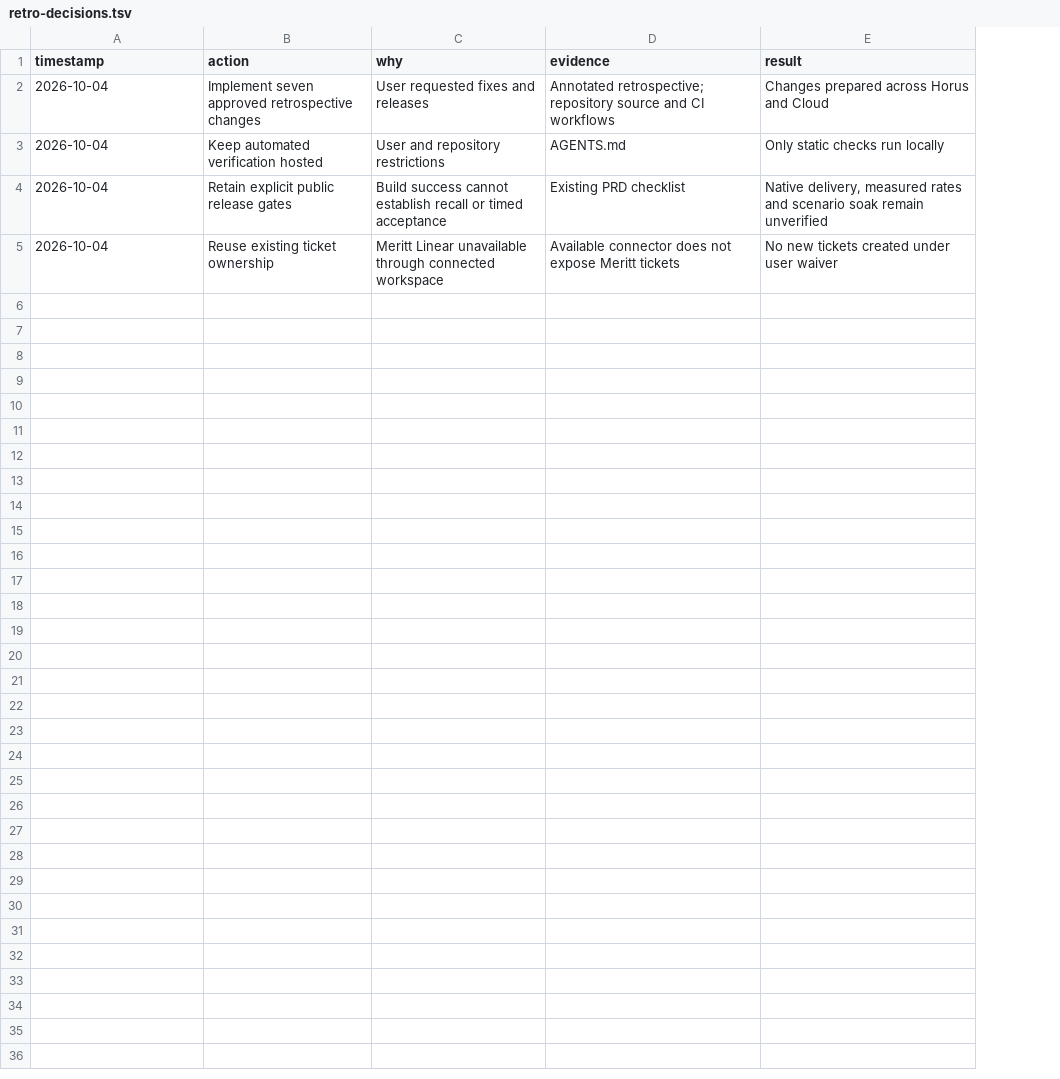
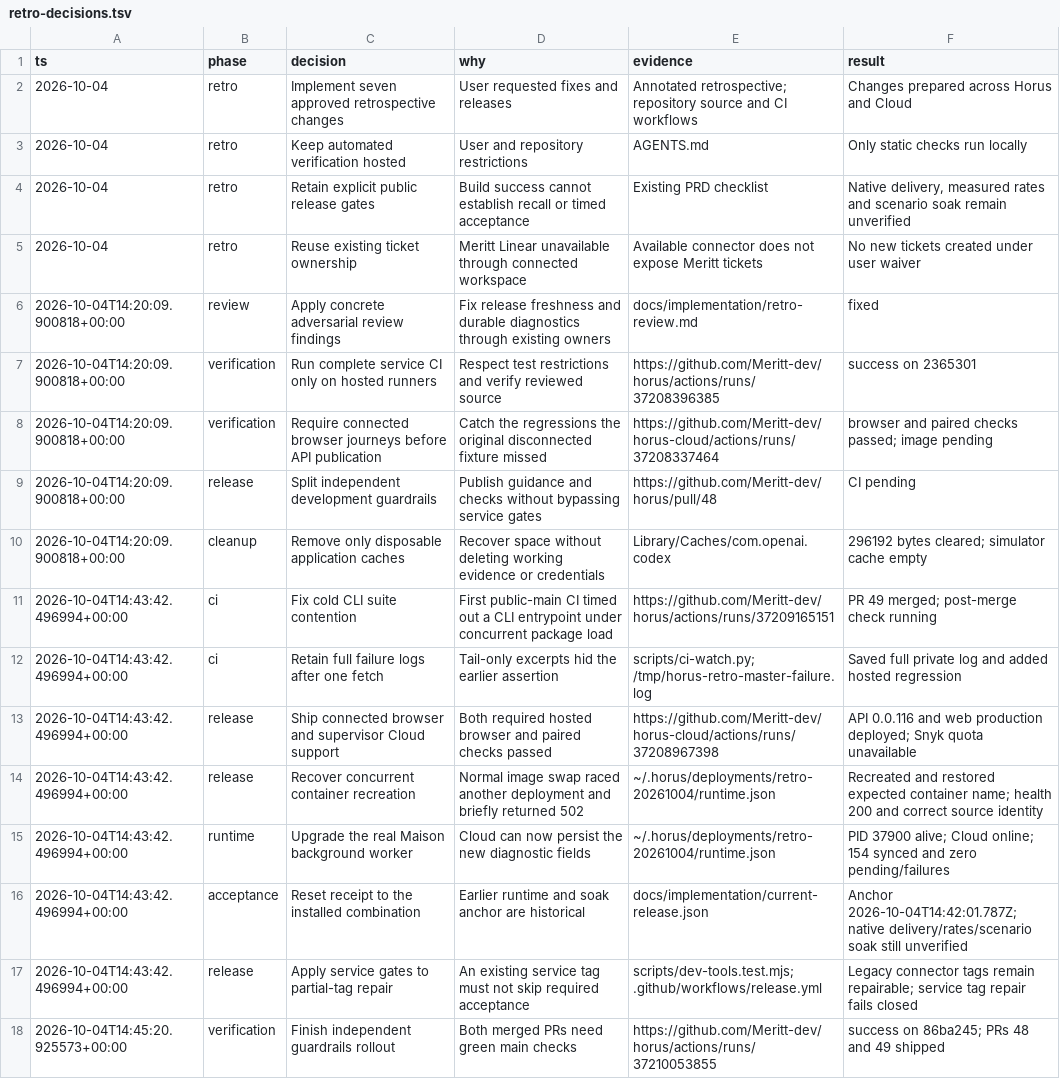
Before and after one commit to Meritt-dev/horus, a TSV file: docs/implementation/retro-decisions.tsv, drawn as a sheet; addresses are those after the commit; the diff names each change by its address in the sheet, - before the commit and + after, or states it on an @@ line.

Commit message:
fix: retain service release gates on immutable tag recovery

```diff
--- a/docs/implementation/retro-decisions.tsv
+++ b/docs/implementation/retro-decisions.tsv
+column B (phase), rows 2-5: all retro
-A1: timestamp
+A1: ts
-C1: action
+C1: decision
+row 6: 2026-10-04T14:20:09.900818+00:00 | review | Apply concrete adversarial review findings | Fix release freshness and durable diagnostics through existing owners | docs/implementation/retro-review.md | fixed
+row 7: 2026-10-04T14:20:09.900818+00:00 | verification | Run complete service CI only on hosted runners | Respect test restrictions and verify reviewed source | https://github.com/Meritt-dev/horus/actions/runs/37208396385 | success on 2365301
+row 8: 2026-10-04T14:20:09.900818+00:00 | verification | Require connected browser journeys before API publication | Catch the regressions the original disconnected fixture missed | https://github.com/Meritt-dev/horus-cloud/actions/runs/37208337464 | browser and paired checks passed; image pending
+row 9: 2026-10-04T14:20:09.900818+00:00 | release | Split independent development guardrails | Publish guidance and checks without bypassing service gates | https://github.com/Meritt-dev/horus/pull/48 | CI pending
+row 10: 2026-10-04T14:20:09.900818+00:00 | cleanup | Remove only disposable application caches | Recover space without deleting working evidence or credentials | Library/Caches/com.openai.codex | 296192 bytes cleared; simulator cache empty
+row 11: 2026-10-04T14:43:42.496994+00:00 | ci | Fix cold CLI suite contention | First public-main CI timed out a CLI entrypoint under concurrent package load | https://github.com/Meritt-dev/horus/actions/runs/37209165151 | PR 49 merged; post-merge check running
+row 12: 2026-10-04T14:43:42.496994+00:00 | ci | Retain full failure logs after one fetch | Tail-only excerpts hid the earlier assertion | scripts/ci-watch.py; /tmp/horus-retro-master-failure.log | Saved full private log and added hosted regression
+row 13: 2026-10-04T14:43:42.496994+00:00 | release | Ship connected browser and supervisor Cloud support | Both required hosted browser and paired checks passed | https://github.com/Meritt-dev/horus-cloud/actions/runs/37208967398 | API 0.0.116 and web production deployed; Snyk quota unavailable
+row 14: 2026-10-04T14:43:42.496994+00:00 | release | Recover concurrent container recreation | Normal image swap raced another deployment and briefly returned 502 | ~/.horus/deployments/retro-20261004/runtime.json | Recreated and restored expected container name; health 200 and correct source identity
+row 15: 2026-10-04T14:43:42.496994+00:00 | runtime | Upgrade the real Maison background worker | Cloud can now persist the new diagnostic fields | ~/.horus/deployments/retro-20261004/runtime.json | PID 37900 alive; Cloud online; 154 synced and zero pending/failures
+row 16: 2026-10-04T14:43:42.496994+00:00 | acceptance | Reset receipt to the installed combination | Earlier runtime and soak anchor are historical | docs/implementation/current-release.json | Anchor 2026-10-04T14:42:01.787Z; native delivery/rates/scenario soak still unverified
+row 17: 2026-10-04T14:43:42.496994+00:00 | release | Apply service gates to partial-tag repair | An existing service tag must not skip required acceptance | scripts/dev-tools.test.mjs; .github/workflows/release.yml | Legacy connector tags remain repairable; service tag repair fails closed
+row 18: 2026-10-04T14:45:20.925573+00:00 | verification | Finish independent guardrails rollout | Both merged PRs need green main checks | https://github.com/Meritt-dev/horus/actions/runs/37210053855 | success on 86ba245; PRs 48 and 49 shipped
```
Also changed, not shown: 6 other files.
